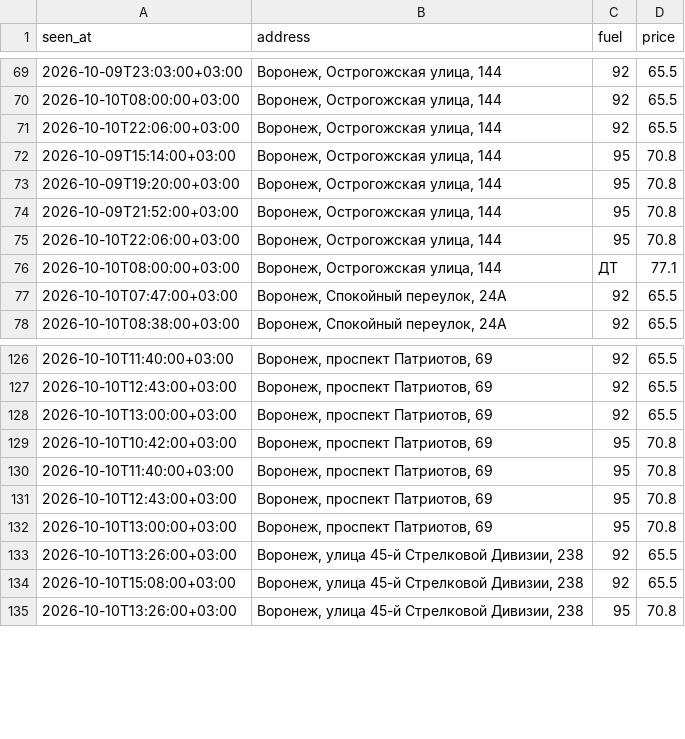
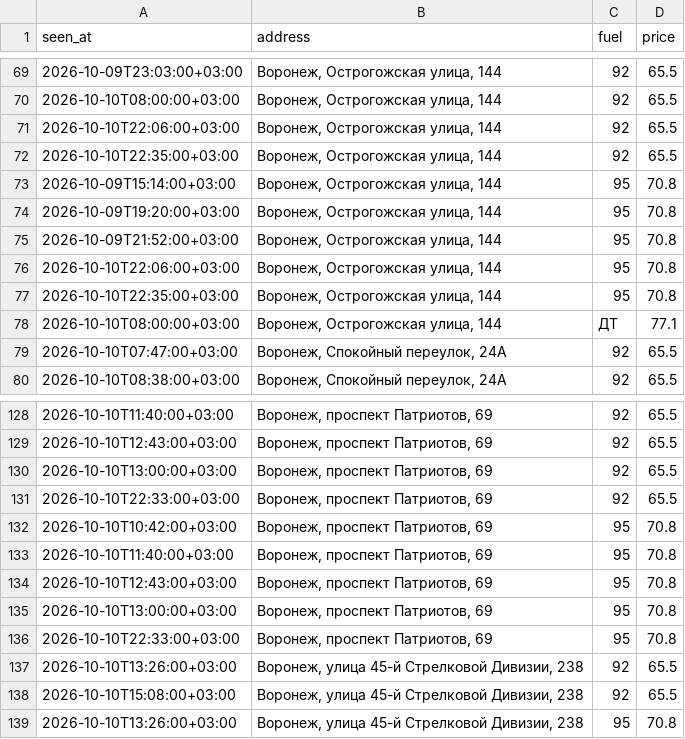
Before and after one commit to dooodoIvan/benzin, a CSV file: data/prices.csv, drawn as a sheet; only a part is shown, gaps mark what is left out.

```diff
--- a/data/prices.csv
+++ b/data/prices.csv
@@ -71,2 +71,3 @@ seen_at,address,fuel,price
 2026-10-10T22:06:00+03:00,"Воронеж, Острогожская улица, 144",92,65.5
+2026-10-10T22:35:00+03:00,"Воронеж, Острогожская улица, 144",92,65.5
 2026-10-09T15:14:00+03:00,"Воронеж, Острогожская улица, 144",95,70.8
@@ -75,2 +76,3 @@ seen_at,address,fuel,price
 2026-10-10T22:06:00+03:00,"Воронеж, Острогожская улица, 144",95,70.8
+2026-10-10T22:35:00+03:00,"Воронеж, Острогожская улица, 144",95,70.8
 2026-10-10T08:00:00+03:00,"Воронеж, Острогожская улица, 144",ДТ,77.1
@@ -128,2 +130,3 @@ seen_at,address,fuel,price
 2026-10-10T13:00:00+03:00,"Воронеж, проспект Патриотов, 69",92,65.5
+2026-10-10T22:33:00+03:00,"Воронеж, проспект Патриотов, 69",92,65.5
 2026-10-10T10:42:00+03:00,"Воронеж, проспект Патриотов, 69",95,70.8
@@ -132,2 +135,3 @@ seen_at,address,fuel,price
 2026-10-10T13:00:00+03:00,"Воронеж, проспект Патриотов, 69",95,70.8
+2026-10-10T22:33:00+03:00,"Воронеж, проспект Патриотов, 69",95,70.8
 2026-10-10T13:26:00+03:00,"Воронеж, улица 45-й Стрелковой Дивизии, 238",92,65.5
```
Also changed, not shown: 4 other files.
